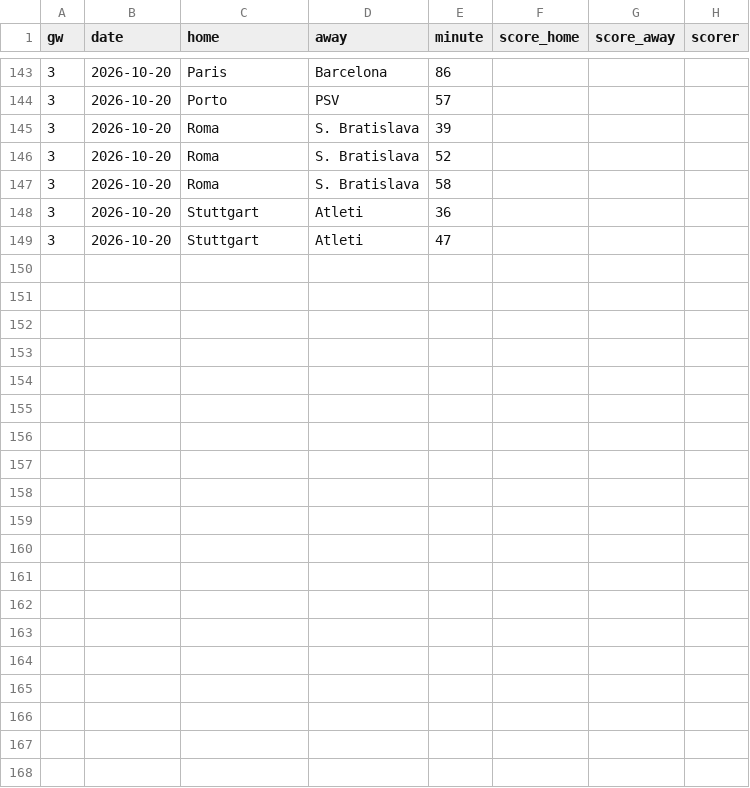
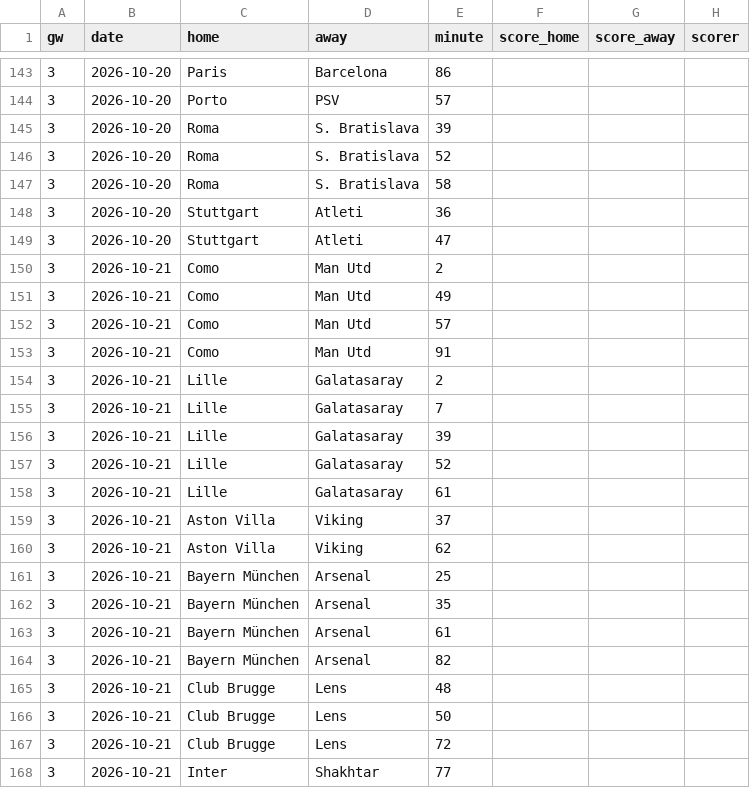
Before and after one commit to oladeeayo/open-matchday, a CSV file: data/UEFA_1_champions-league/goals_2627.csv, drawn as a sheet; only a part is shown, gaps mark what is left out; the diff covers the shown part only; the diff names each change by its address in the sheet, - before the commit and + after, or states it on an @@ line.

```diff
--- a/data/UEFA_1_champions-league/goals_2627.csv
+++ b/data/UEFA_1_champions-league/goals_2627.csv
+row 150: 3 | 2026-10-21 | Como | Man Utd | 2
+row 151: 3 | 2026-10-21 | Como | Man Utd | 49
+row 152: 3 | 2026-10-21 | Como | Man Utd | 57
+row 153: 3 | 2026-10-21 | Como | Man Utd | 91
+row 154: 3 | 2026-10-21 | Lille | Galatasaray | 2
+row 155: 3 | 2026-10-21 | Lille | Galatasaray | 7
+row 156: 3 | 2026-10-21 | Lille | Galatasaray | 39
+row 157: 3 | 2026-10-21 | Lille | Galatasaray | 52
+row 158: 3 | 2026-10-21 | Lille | Galatasaray | 61
+row 159: 3 | 2026-10-21 | Aston Villa | Viking | 37
+row 160: 3 | 2026-10-21 | Aston Villa | Viking | 62
+row 161: 3 | 2026-10-21 | Bayern München | Arsenal | 25
+row 162: 3 | 2026-10-21 | Bayern München | Arsenal | 35
+row 163: 3 | 2026-10-21 | Bayern München | Arsenal | 61
+row 164: 3 | 2026-10-21 | Bayern München | Arsenal | 82
+row 165: 3 | 2026-10-21 | Club Brugge | Lens | 48
+row 166: 3 | 2026-10-21 | Club Brugge | Lens | 50
+row 167: 3 | 2026-10-21 | Club Brugge | Lens | 72
+row 168: 3 | 2026-10-21 | Inter | Shakhtar | 77
```
Also changed, not shown: 10 added rows elsewhere in this file, data/ENG_3_league-one/results_2627.csv, data/JPN_1_j1-league/fixtures_2627.csv, 24 other files.
